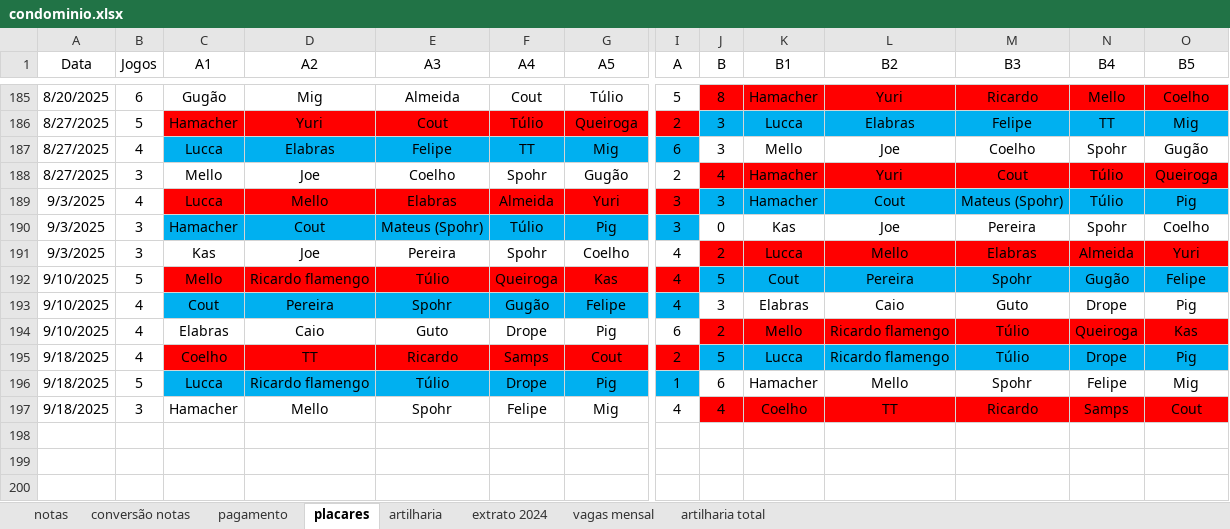
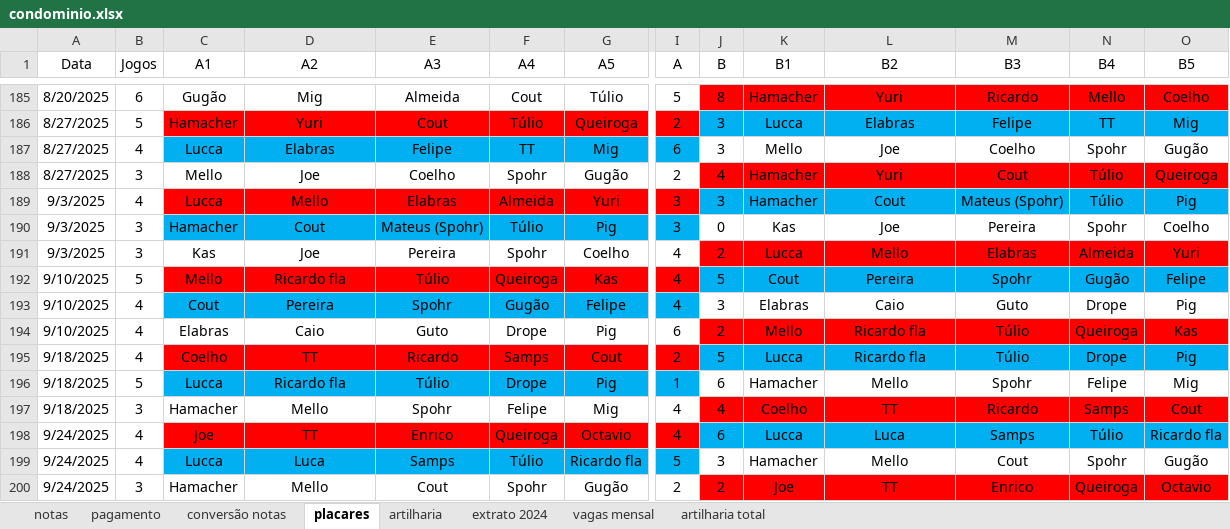
Before and after one commit to PHamacher/dashboard-pelada, an Excel workbook: data/condominio.xlsx, sheet placares, drawn as a sheet; only a part is shown, gaps mark what is left out; values as stored, in another font and other column widths than the file's, no borders; rows hold the shown columns only; the diff names each change by its address in the sheet, - before the commit and + after, or states it on an @@ line.

Commit message:
25/9/25

```diff
--- a/data/condominio.xlsx (sheet placares)
+++ b/data/condominio.xlsx (sheet placares)
@@ sheet tab order changed: notas | pagamento | conversão notas | placares | artilharia | extrato 2024 | vagas mensal | artilharia total @@
-D192 (A2): Ricardo flamengo
+D192 (A2): Ricardo fla
-L194:L195 (B2): Ricardo flamengo
+L194:L195 (B2): Ricardo fla
-D196 (A2): Ricardo flamengo
+D196 (A2): Ricardo fla
+row 198: 9/24/2025 | 4 | Joe | TT | Enrico | Queiroga | Octavio | 4 | 6 | Lucca | Luca | Samps | Túlio | Ricardo fla
+row 199: 9/24/2025 | 4 | Lucca | Luca | Samps | Túlio | Ricardo fla | 5 | 3 | Hamacher | Mello | Cout | Spohr | Gugão
+row 200: 9/24/2025 | 3 | Hamacher | Mello | Cout | Spohr | Gugão | 2 | 2 | Joe | TT | Enrico | Queiroga | Octavio
```
Also changed, not shown: sheet notas, sheet artilharia, sheet pagamento, formulas that keep their value.
